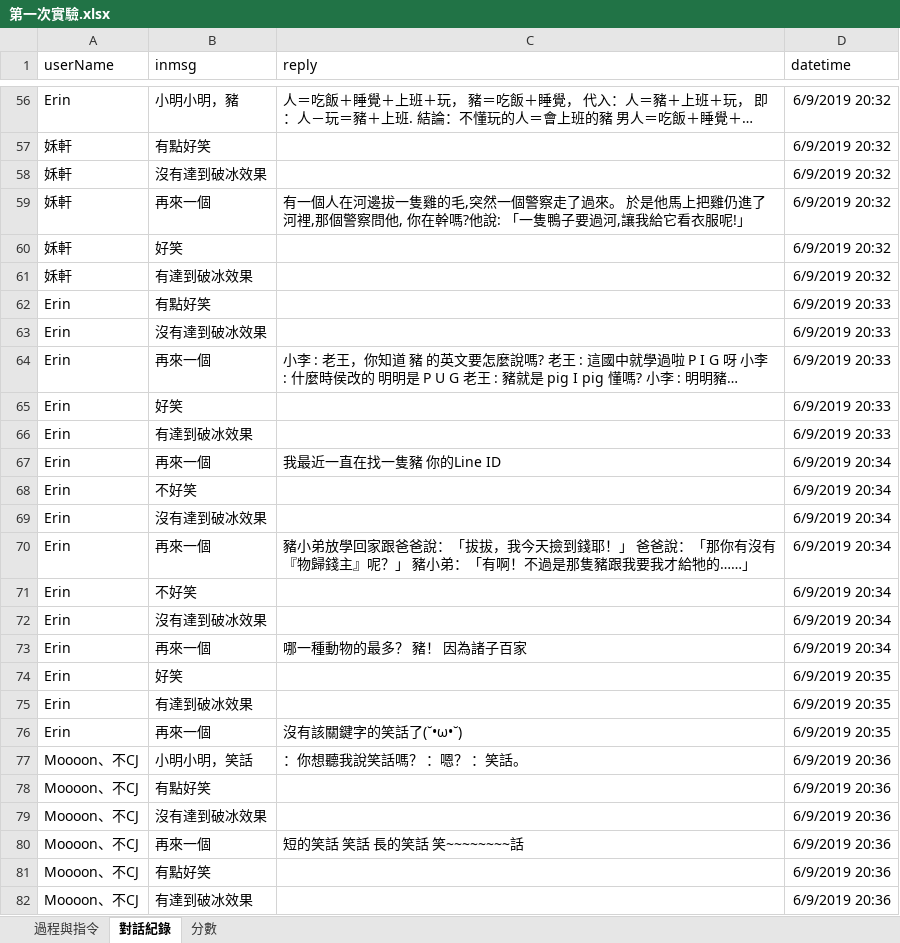
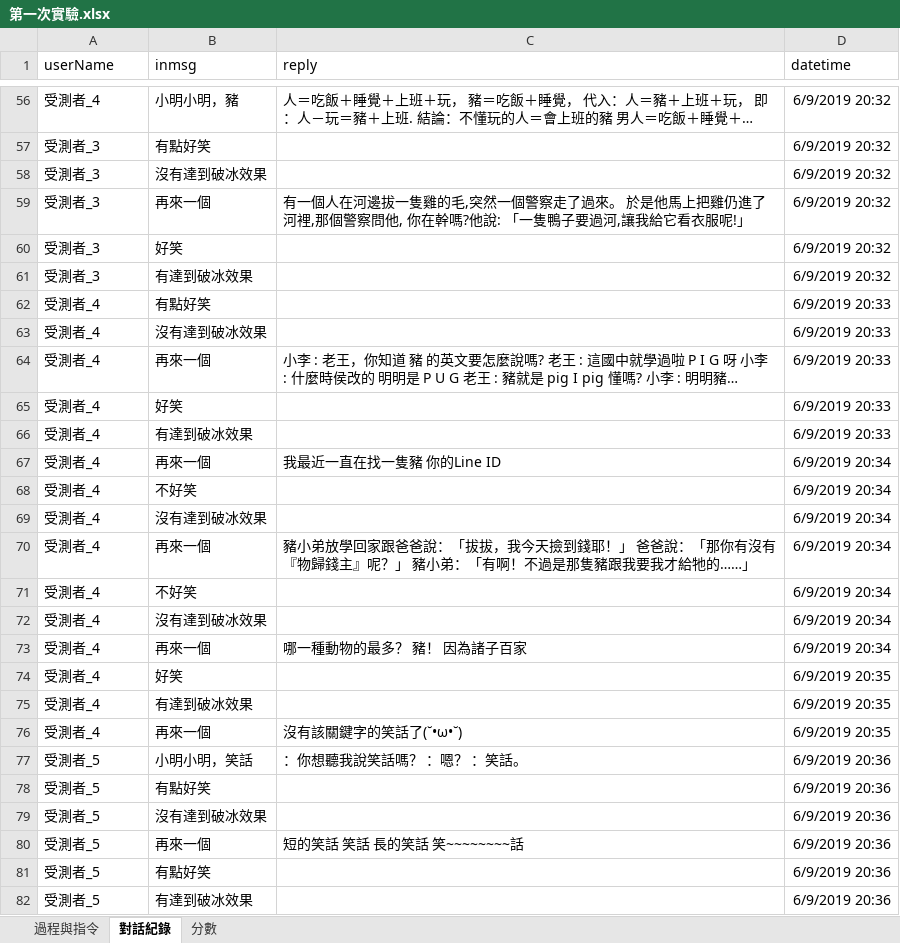
Before and after one commit to SamTseng/icebreaker, an Excel workbook: 第一次實驗.xlsx, sheet 對話紀錄, drawn as a sheet; only a part is shown, gaps mark what is left out; long unchanged cells end in …; values as stored, in another font and other column widths than the file's, no borders; the diff covers the shown part only; the diff names each change by its address in the sheet, - before the commit and + after, or states it on an @@ line.

```diff
--- a/第一次實驗.xlsx (sheet 對話紀錄)
+++ b/第一次實驗.xlsx (sheet 對話紀錄)
-A56 (userName): Erin
+A56 (userName): 受測者_4
-A57:A61 (userName): 姀軒
+A57:A61 (userName): 受測者_3
-A62:A76 (userName): Erin
+A62:A76 (userName): 受測者_4
-A77:A82 (userName): Moooon、不CJ
+A77:A82 (userName): 受測者_5
```
Also changed, not shown: 1071 edited cells elsewhere in this sheet, sheet 分數, 第二次實驗.xlsx, 1 other file.
